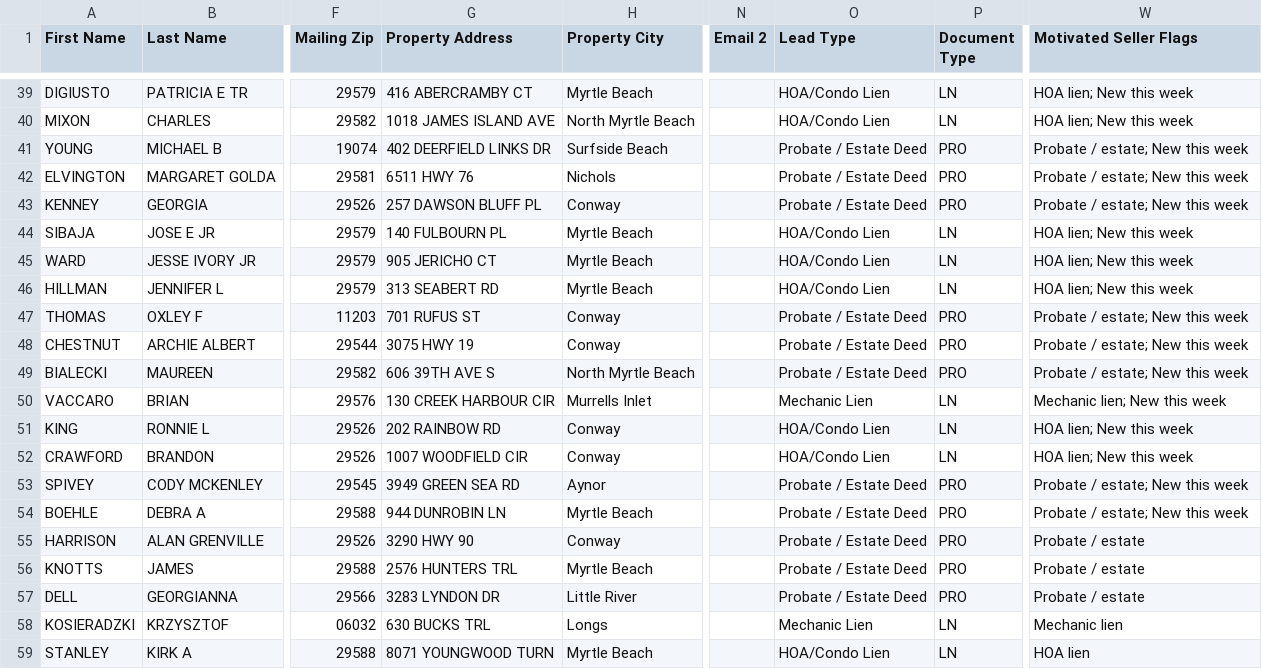
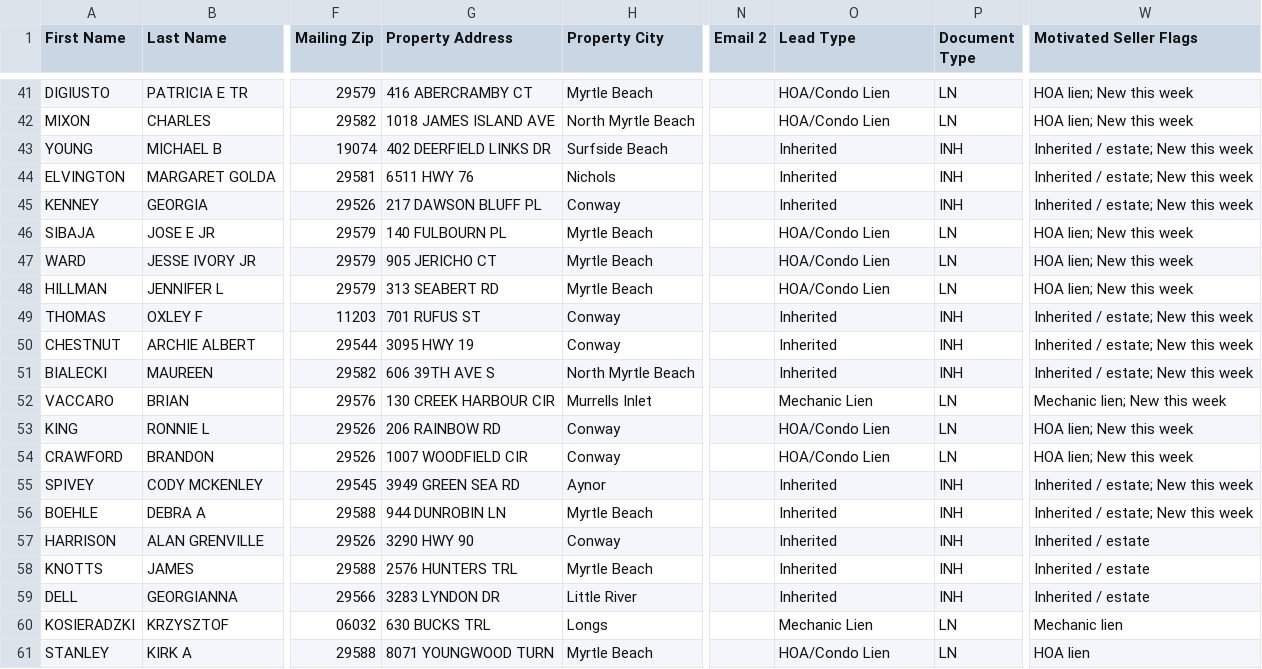
Before and after one commit to BRREH/horry-county-leads, a CSV file: data/leads_export.csv, drawn as a sheet; only a part is shown, gaps mark what is left out; addresses are those after the commit; the diff covers the shown part only; the diff names each change by its address in the sheet, - before the commit and + after, or states it on an @@ line.

```diff
--- a/data/leads_export.csv
+++ b/data/leads_export.csv
-O43:O45 (Lead Type): Probate / Estate Deed
+O43:O45 (Lead Type): Inherited
-P43:P45 (Document Type): PRO
+P43:P45 (Document Type): INH
-W43:W45 (Motivated Seller Flags): Probate / estate; New this week
+W43:W45 (Motivated Seller Flags): Inherited / estate; New this week
-G45 (Property Address): 257 DAWSON BLUFF PL
+G45 (Property Address): 217 DAWSON BLUFF PL
-O49:O51 (Lead Type): Probate / Estate Deed
+O49:O51 (Lead Type): Inherited
-P49:P51 (Document Type): PRO
+P49:P51 (Document Type): INH
-W49:W51 (Motivated Seller Flags): Probate / estate; New this week
+W49:W51 (Motivated Seller Flags): Inherited / estate; New this week
-G50 (Property Address): 3075 HWY 19
+G50 (Property Address): 3095 HWY 19
-G53 (Property Address): 202 RAINBOW RD
+G53 (Property Address): 206 RAINBOW RD
-O55:O59 (Lead Type): Probate / Estate Deed
+O55:O59 (Lead Type): Inherited
-P55:P59 (Document Type): PRO
+P55:P59 (Document Type): INH
-W55:W56 (Motivated Seller Flags): Probate / estate; New this week
+W55:W56 (Motivated Seller Flags): Inherited / estate; New this week
-W57:W59 (Motivated Seller Flags): Probate / estate
+W57:W59 (Motivated Seller Flags): Inherited / estate
```
Also changed, not shown: 3 added rows, 1 removed row and 51 edited cells elsewhere in this file, 2 other files.
